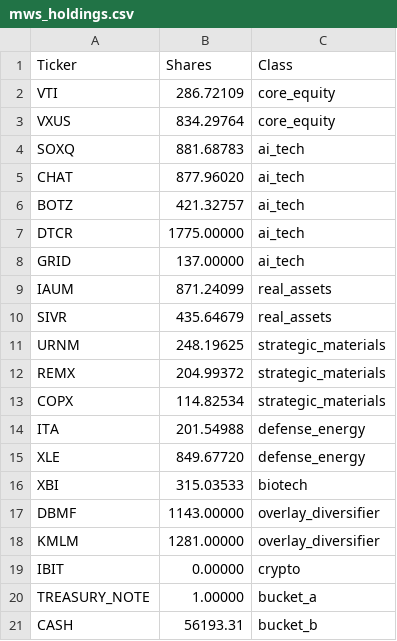
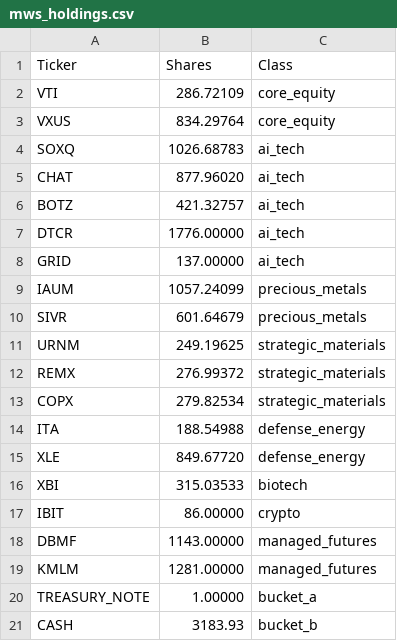
Before and after one commit to ziggermeister/project-mws-public, a CSV file: mws_holdings.csv, drawn as a sheet.

Commit message:
holdings

```diff
--- a/mws_holdings.csv
+++ b/mws_holdings.csv
@@ -3,19 +3,19 @@ VTI,286.72109,core_equity
 VXUS,834.29764,core_equity
-SOXQ,881.68783,ai_tech
+SOXQ,1026.68783,ai_tech
 CHAT,877.96020,ai_tech
 BOTZ,421.32757,ai_tech
-DTCR,1775.00000,ai_tech
+DTCR,1776.00000,ai_tech
 GRID,137.00000,ai_tech
-IAUM,871.24099,real_assets
-SIVR,435.64679,real_assets
-URNM,248.19625,strategic_materials
-REMX,204.99372,strategic_materials
-COPX,114.82534,strategic_materials
-ITA,201.54988,defense_energy
+IAUM,1057.24099,precious_metals
+SIVR,601.64679,precious_metals
+URNM,249.19625,strategic_materials
+REMX,276.99372,strategic_materials
+COPX,279.82534,strategic_materials
+ITA,188.54988,defense_energy
 XLE,849.67720,defense_energy
 XBI,315.03533,biotech
-DBMF,1143.00000,overlay_diversifier
-KMLM,1281.00000,overlay_diversifier
-IBIT,0.00000,crypto
+IBIT,86.00000,crypto
+DBMF,1143.00000,managed_futures
+KMLM,1281.00000,managed_futures
 TREASURY_NOTE,1.00000,bucket_a
-CASH,56193.31,bucket_b
+CASH,3183.93,bucket_b
```
